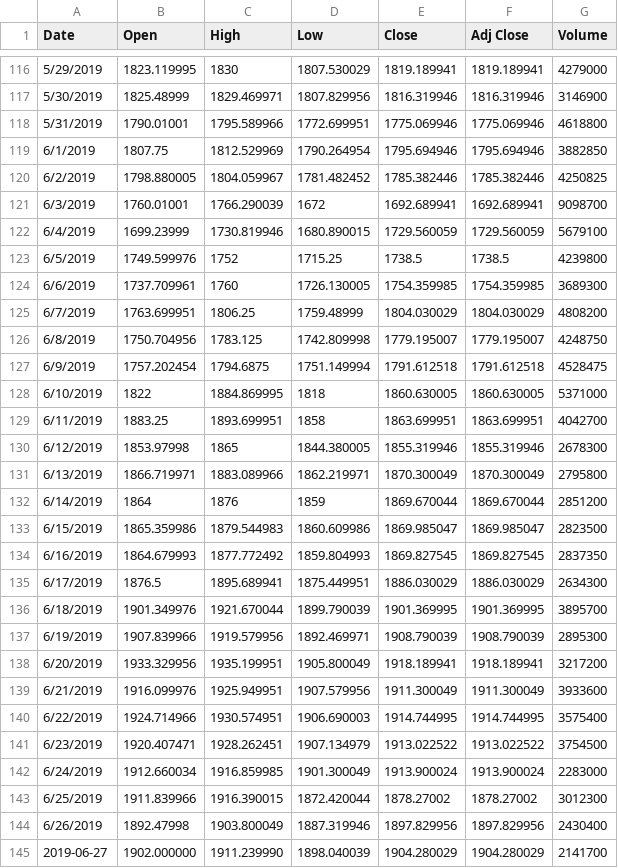
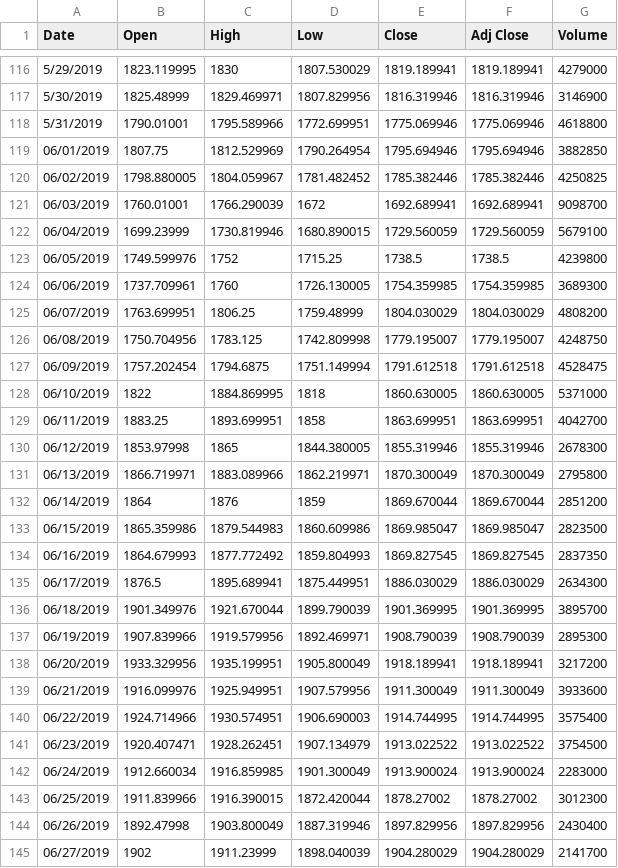
Before and after one commit to dorgori/Stock-prediction-using-Sentiment-analyis-and-Fuzzy-Neural-network, a CSV file: Stock Values/AMZN-prices.csv, drawn as a sheet; only a part is shown, gaps mark what is left out; the diff covers the shown part only.

```diff
--- a/Stock Values/AMZN-prices.csv
+++ b/Stock Values/AMZN-prices.csv
@@ -118,28 +118,28 @@ Date,Open,High,Low,Close,Adj Close,Volume
 5/31/2019,1790.01001,1795.589966,1772.699951,1775.069946,1775.069946,4618800
-6/1/2019,1807.75,1812.529969,1790.264954,1795.694946,1795.694946,3882850
-6/2/2019,1798.880005,1804.059967,1781.482452,1785.382446,1785.382446,4250825
-6/3/2019,1760.01001,1766.290039,1672,1692.689941,1692.689941,9098700
-6/4/2019,1699.23999,1730.819946,1680.890015,1729.560059,1729.560059,5679100
-6/5/2019,1749.599976,1752,1715.25,1738.5,1738.5,4239800
-6/6/2019,1737.709961,1760,1726.130005,1754.359985,1754.359985,3689300
-6/7/2019,1763.699951,1806.25,1759.48999,1804.030029,1804.030029,4808200
-6/8/2019,1750.704956,1783.125,1742.809998,1779.195007,1779.195007,4248750
-6/9/2019,1757.202454,1794.6875,1751.149994,1791.612518,1791.612518,4528475
-6/10/2019,1822,1884.869995,1818,1860.630005,1860.630005,5371000
-6/11/2019,1883.25,1893.699951,1858,1863.699951,1863.699951,4042700
-6/12/2019,1853.97998,1865,1844.380005,1855.319946,1855.319946,2678300
-6/13/2019,1866.719971,1883.089966,1862.219971,1870.300049,1870.300049,2795800
-6/14/2019,1864,1876,1859,1869.670044,1869.670044,2851200
-6/15/2019,1865.359986,1879.544983,1860.609986,1869.985047,1869.985047,2823500
-6/16/2019,1864.679993,1877.772492,1859.804993,1869.827545,1869.827545,2837350
-6/17/2019,1876.5,1895.689941,1875.449951,1886.030029,1886.030029,2634300
-6/18/2019,1901.349976,1921.670044,1899.790039,1901.369995,1901.369995,3895700
-6/19/2019,1907.839966,1919.579956,1892.469971,1908.790039,1908.790039,2895300
-6/20/2019,1933.329956,1935.199951,1905.800049,1918.189941,1918.189941,3217200
-6/21/2019,1916.099976,1925.949951,1907.579956,1911.300049,1911.300049,3933600
-6/22/2019,1924.714966,1930.574951,1906.690003,1914.744995,1914.744995,3575400
-6/23/2019,1920.407471,1928.262451,1907.134979,1913.022522,1913.022522,3754500
-6/24/2019,1912.660034,1916.859985,1901.300049,1913.900024,1913.900024,2283000
-6/25/2019,1911.839966,1916.390015,1872.420044,1878.27002,1878.27002,3012300
-6/26/2019,1892.47998,1903.800049,1887.319946,1897.829956,1897.829956,2430400
-2019-06-27,1902.000000,1911.239990,1898.040039,1904.280029,1904.280029,2141700
+06/01/2019,1807.75,1812.529969,1790.264954,1795.694946,1795.694946,3882850
+06/02/2019,1798.880005,1804.059967,1781.482452,1785.382446,1785.382446,4250825
+06/03/2019,1760.01001,1766.290039,1672,1692.689941,1692.689941,9098700
+06/04/2019,1699.23999,1730.819946,1680.890015,1729.560059,1729.560059,5679100
+06/05/2019,1749.599976,1752,1715.25,1738.5,1738.5,4239800
+06/06/2019,1737.709961,1760,1726.130005,1754.359985,1754.359985,3689300
+06/07/2019,1763.699951,1806.25,1759.48999,1804.030029,1804.030029,4808200
+06/08/2019,1750.704956,1783.125,1742.809998,1779.195007,1779.195007,4248750
+06/09/2019,1757.202454,1794.6875,1751.149994,1791.612518,1791.612518,4528475
+06/10/2019,1822,1884.869995,1818,1860.630005,1860.630005,5371000
+06/11/2019,1883.25,1893.699951,1858,1863.699951,1863.699951,4042700
+06/12/2019,1853.97998,1865,1844.380005,1855.319946,1855.319946,2678300
+06/13/2019,1866.719971,1883.089966,1862.219971,1870.300049,1870.300049,2795800
+06/14/2019,1864,1876,1859,1869.670044,1869.670044,2851200
+06/15/2019,1865.359986,1879.544983,1860.609986,1869.985047,1869.985047,2823500
+06/16/2019,1864.679993,1877.772492,1859.804993,1869.827545,1869.827545,2837350
+06/17/2019,1876.5,1895.689941,1875.449951,1886.030029,1886.030029,2634300
+06/18/2019,1901.349976,1921.670044,1899.790039,1901.369995,1901.369995,3895700
+06/19/2019,1907.839966,1919.579956,1892.469971,1908.790039,1908.790039,2895300
+06/20/2019,1933.329956,1935.199951,1905.800049,1918.189941,1918.189941,3217200
+06/21/2019,1916.099976,1925.949951,1907.579956,1911.300049,1911.300049,3933600
+06/22/2019,1924.714966,1930.574951,1906.690003,1914.744995,1914.744995,3575400
+06/23/2019,1920.407471,1928.262451,1907.134979,1913.022522,1913.022522,3754500
+06/24/2019,1912.660034,1916.859985,1901.300049,1913.900024,1913.900024,2283000
+06/25/2019,1911.839966,1916.390015,1872.420044,1878.27002,1878.27002,3012300
+06/26/2019,1892.47998,1903.800049,1887.319946,1897.829956,1897.829956,2430400
+06/27/2019,1902,1911.23999,1898.040039,1904.280029,1904.280029,2141700
```
Also changed, not shown: 1 added row, 1 removed row and 39 edited cells elsewhere in this file, Public Mood/good_analysis_mood.csv, Stock Values/AAPL-prices.csv, 14 other files.
